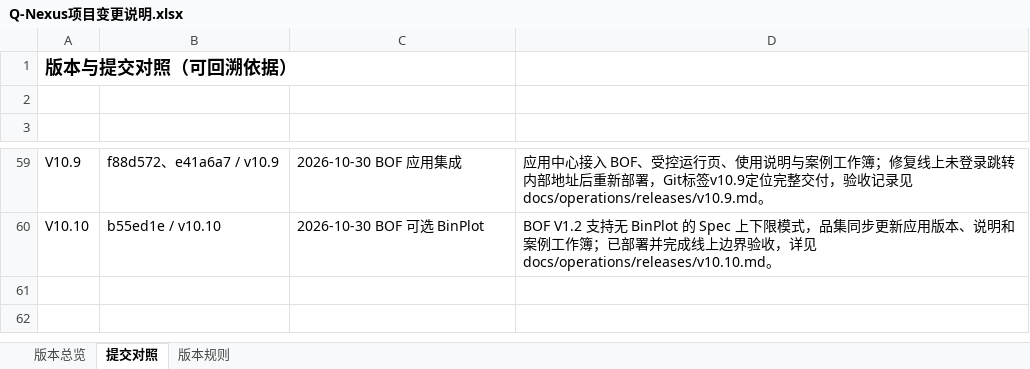
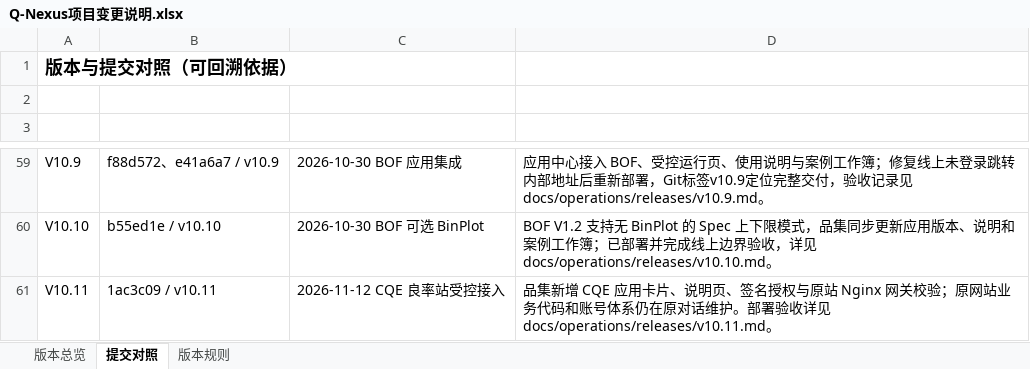
Before and after one commit to profundity-max/quality-homepage, an Excel workbook: Q-Nexus项目变更说明.xlsx, sheet 提交对照, drawn as a sheet; only a part is shown, gaps mark what is left out; values as stored, in another font and other column widths than the file's, no borders; the diff names each change by its address in the sheet, - before the commit and + after, or states it on an @@ line.

```diff
--- a/Q-Nexus项目变更说明.xlsx (sheet 提交对照)
+++ b/Q-Nexus项目变更说明.xlsx (sheet 提交对照)
+row 61: V10.11 | 1ac3c09 / v10.11 | 2026-11-12 CQE 良率站受控接入 | 品集新增 CQE 应用卡片、说明页、签名授权与原站 Nginx 网关校验；原网站业务代码和账号体系仍在原对话维护。部署验收详见 docs/operations/releases/v10.11.md。
```
Also changed, not shown: sheet 版本总览, 2 other files.
